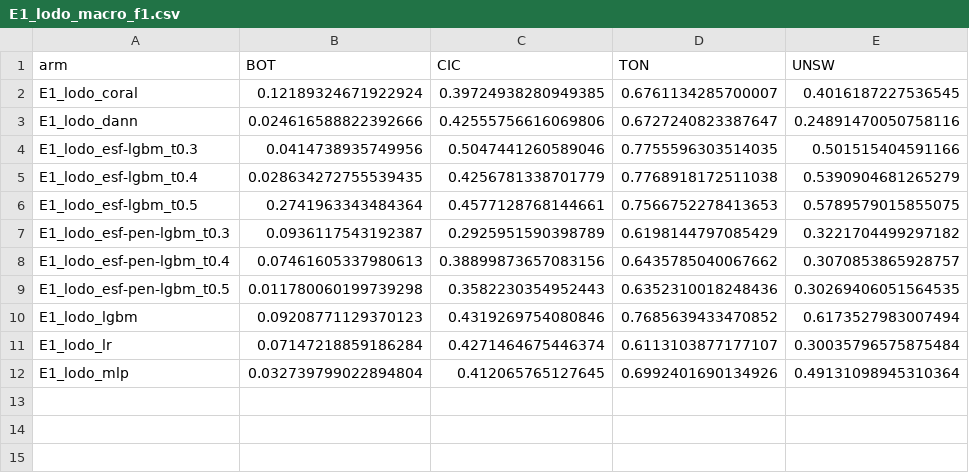
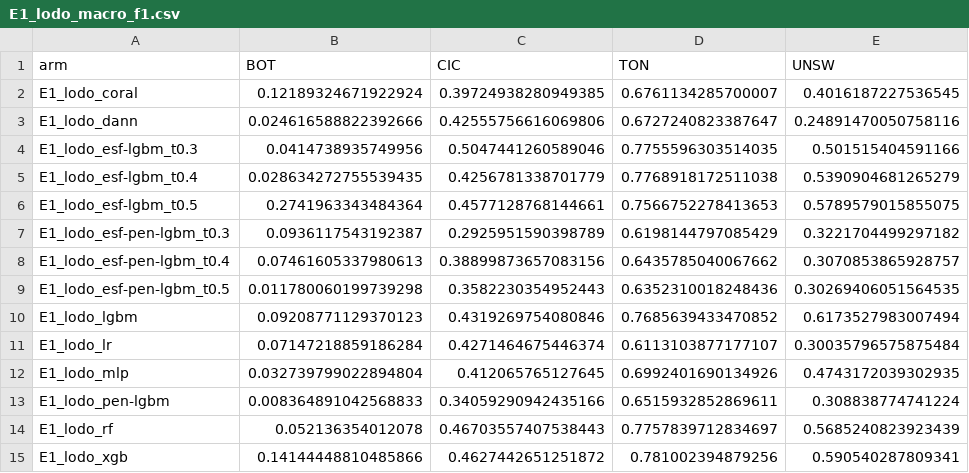
Before and after one commit to Bhargavteja-9779/p_c1_6, a CSV file: project/tables/E1_lodo_macro_f1.csv, drawn as a sheet.

```diff
--- a/project/tables/E1_lodo_macro_f1.csv
+++ b/project/tables/E1_lodo_macro_f1.csv
@@ -11,2 +11,5 @@ E1_lodo_lgbm,0.09208771129370123,0.4319269754080846,0.7685639433470852,0.6173527
 E1_lodo_lr,0.07147218859186284,0.4271464675446374,0.6113103877177107,0.30035796575875484
-E1_lodo_mlp,0.032739799022894804,0.412065765127645,0.6992401690134926,0.49131098945310364
+E1_lodo_mlp,0.032739799022894804,0.412065765127645,0.6992401690134926,0.4743172039302935
+E1_lodo_pen-lgbm,0.008364891042568833,0.34059290942435166,0.6515932852869611,0.308838774741224
+E1_lodo_rf,0.052136354012078,0.46703557407538443,0.7757839712834697,0.5685240823923439
+E1_lodo_xgb,0.14144448810485866,0.4627442651251872,0.781002394879256,0.590540287809341
```
Also changed, not shown: project/results/raw_results.csv, project/tables/primary.csv, 12 other files.
